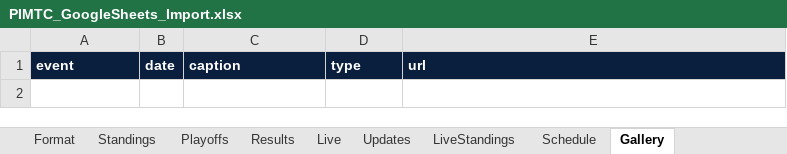
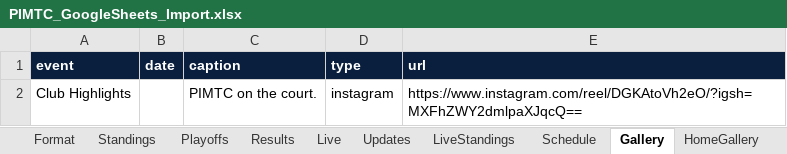
Before and after one commit to osaftari-source/PIMTC, an Excel workbook: PIMTC_GoogleSheets_Import.xlsx, sheet Gallery, drawn as a sheet; values as stored, in another font and other column widths than the file's, no borders; the diff names each change by its address in the sheet, - before the commit and + after, or states it on an @@ line.

```diff
--- a/PIMTC_GoogleSheets_Import.xlsx (sheet Gallery)
+++ b/PIMTC_GoogleSheets_Import.xlsx (sheet Gallery)
+sheet tab: HomeGallery
+row 2: Club Highlights |  | PIMTC on the court. | instagram | https://www.instagram.com/reel/DGKAtoVh2eO/?igsh=MXFhZWY2dmlpaXJqcQ==
```
Also changed, not shown: sheet Home, 8 other files.
